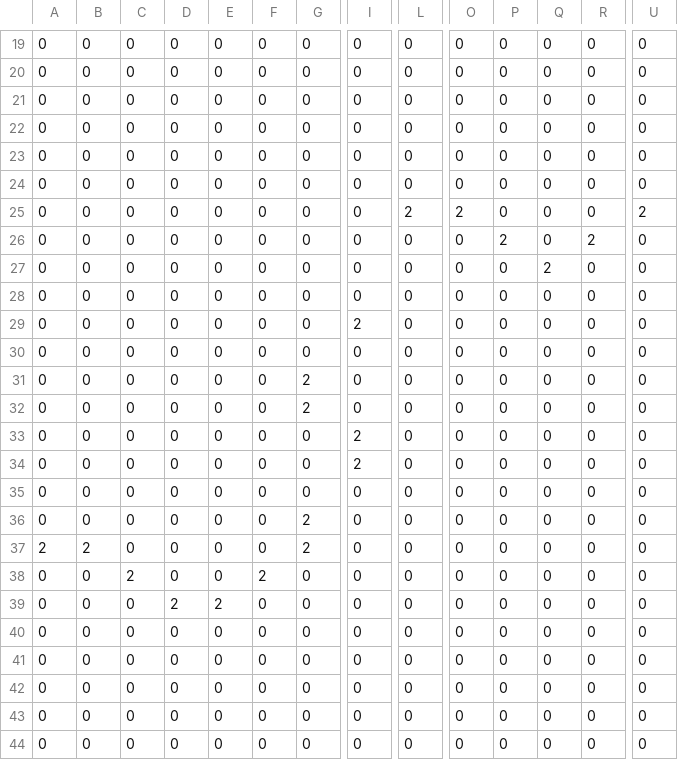
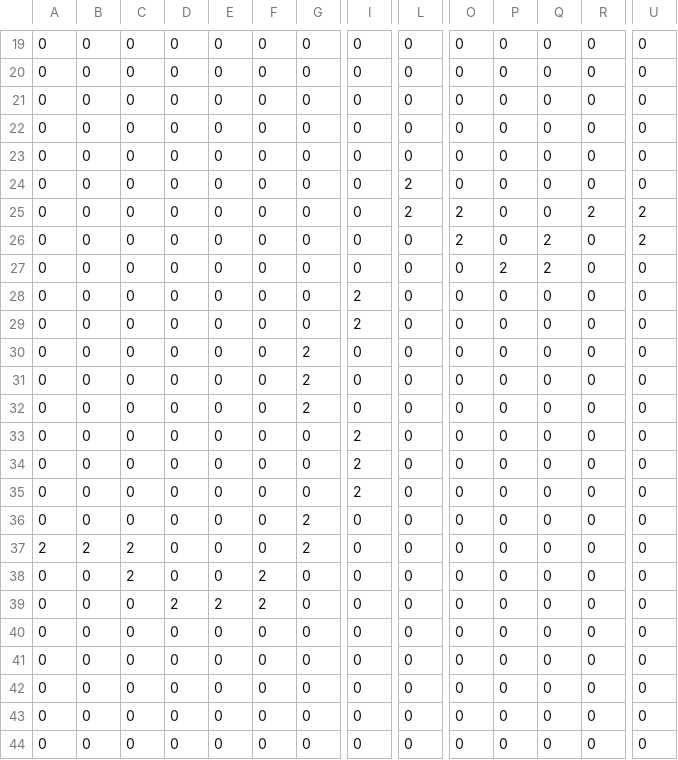
Before and after one commit to Pfnetsch/LD45, a CSV file: Assets/Resources/Map_Matrix.CSV, drawn as a sheet; only a part is shown, gaps mark what is left out; the diff names each change by its address in the sheet, - before the commit and + after, or states it on an @@ line.

Commit message:
Update Map_Matrix.CSV

```diff
--- a/Assets/Resources/Map_Matrix.CSV
+++ b/Assets/Resources/Map_Matrix.CSV
-L24: 0
+L24: 2
-R25: 0
+R25: 2
-O26: 0
+O26: 2
-P26: 2
+P26: 0
-Q26: 0
+Q26: 2
-R26: 2
+R26: 0
-U26: 0
+U26: 2
-P27: 0
+P27: 2
-I28: 0
+I28: 2
-G30: 0
+G30: 2
-I35: 0
+I35: 2
-C37: 0
+C37: 2
-F39: 0
+F39: 2
```
